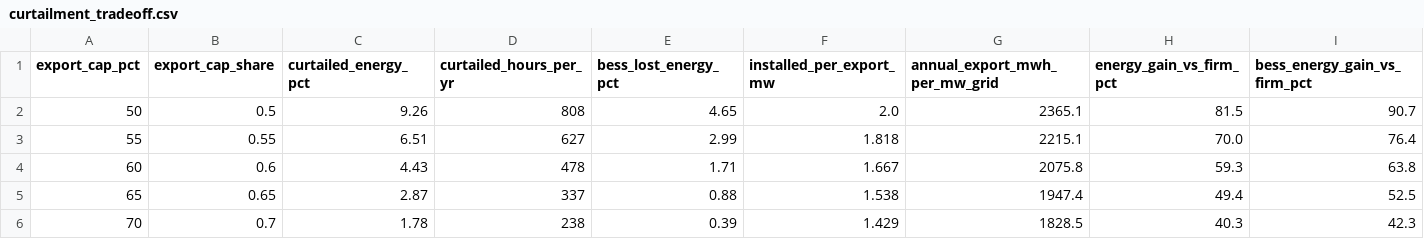
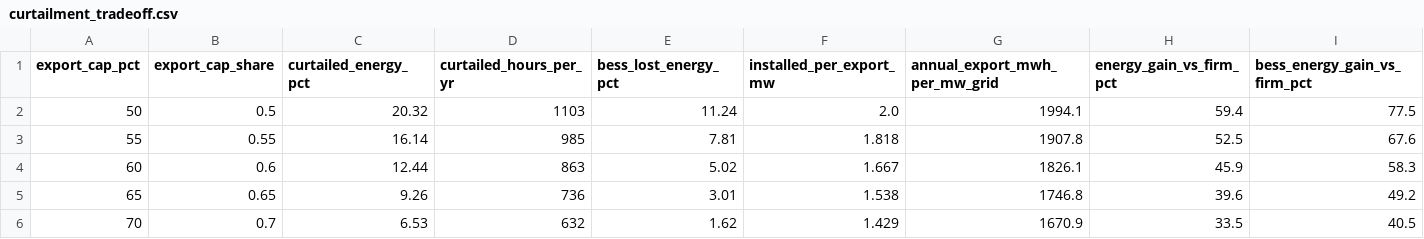
Before and after one commit to kwwaleszczynski-del/pl-grid-connection-ncrfg, a CSV file: results/curtailment_tradeoff.csv, drawn as a sheet; only a part is shown; the diff covers the shown part only.

Commit message:
PV profile from hourly PVGIS 2005-2023 instead of a synthetic shape; NC RfG type B and C articles
A 70 % export cap curtails 6.53 % of the PV energy with PVGIS 2023 (5.55-7.51 % over 2005-2023), not the
1.78 % of the synthetic profile, which had too few hours near the inverter limit. Reactive-energy, export-cap
and N-1 results follow; hosting capacities are unchanged. Plants of 0.2-10 MW are type B (Art. 20), 10 MW and
more type C (Art. 21); thresholds to be verified.

```diff
--- a/results/curtailment_tradeoff.csv
+++ b/results/curtailment_tradeoff.csv
@@ -1,6 +1,6 @@
 export_cap_pct,export_cap_share,curtailed_energy_pct,curtailed_hours_per_yr,bess_lost_energy_pct,installed_per_export_mw,annual_export_mwh_per_mw_grid,energy_gain_vs_firm_pct,bess_energy_gain_vs_firm_pct
-50,0.5,9.26,808,4.65,2.0,2365.1,81.5,90.7
-55,0.55,6.51,627,2.99,1.818,2215.1,70.0,76.4
-60,0.6,4.43,478,1.71,1.667,2075.8,59.3,63.8
-65,0.65,2.87,337,0.88,1.538,1947.4,49.4,52.5
-70,0.7,1.78,238,0.39,1.429,1828.5,40.3,42.3
+50,0.5,20.32,1103,11.24,2.0,1994.1,59.4,77.5
+55,0.55,16.14,985,7.81,1.818,1907.8,52.5,67.6
+60,0.6,12.44,863,5.02,1.667,1826.1,45.9,58.3
+65,0.65,9.26,736,3.01,1.538,1746.8,39.6,49.2
+70,0.7,6.53,632,1.62,1.429,1670.9,33.5,40.5
```
Also changed, not shown: 31 edited cells elsewhere in this file, 15 other files.
